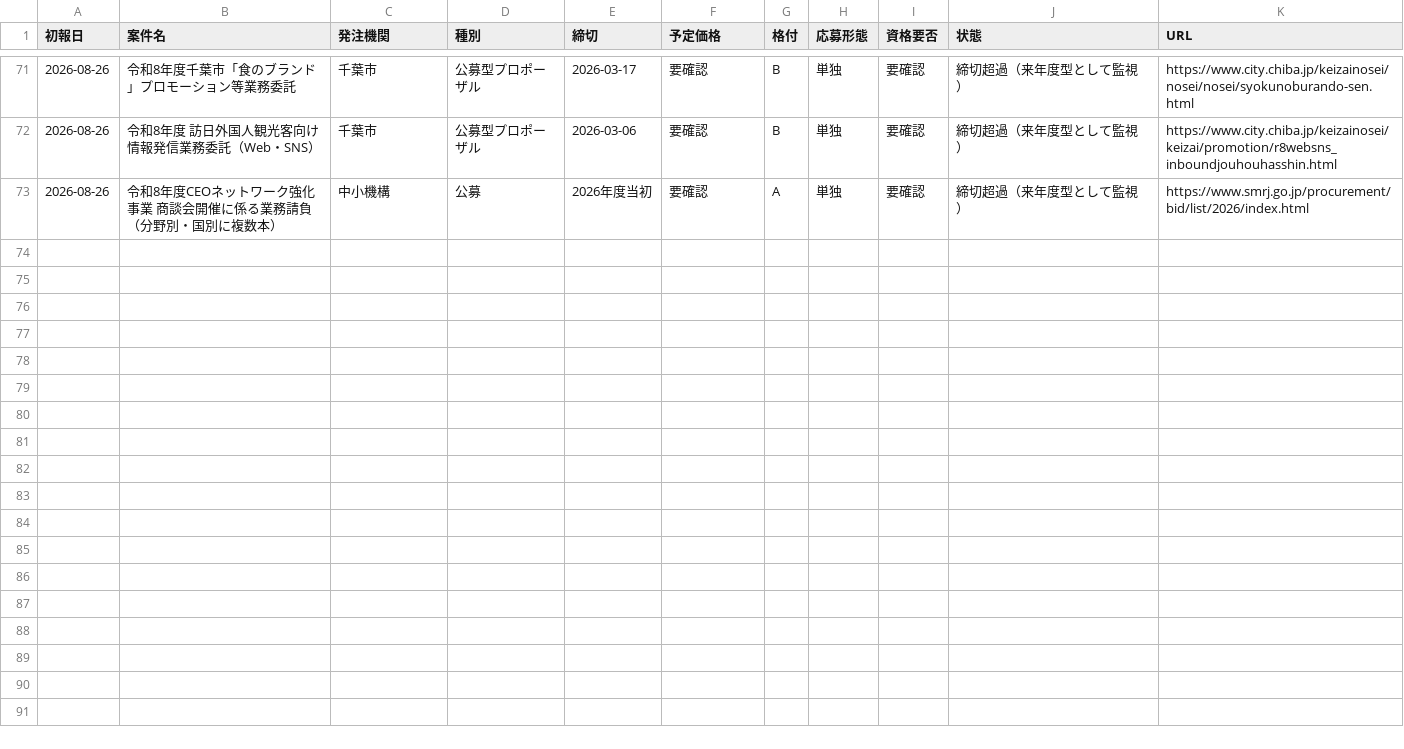
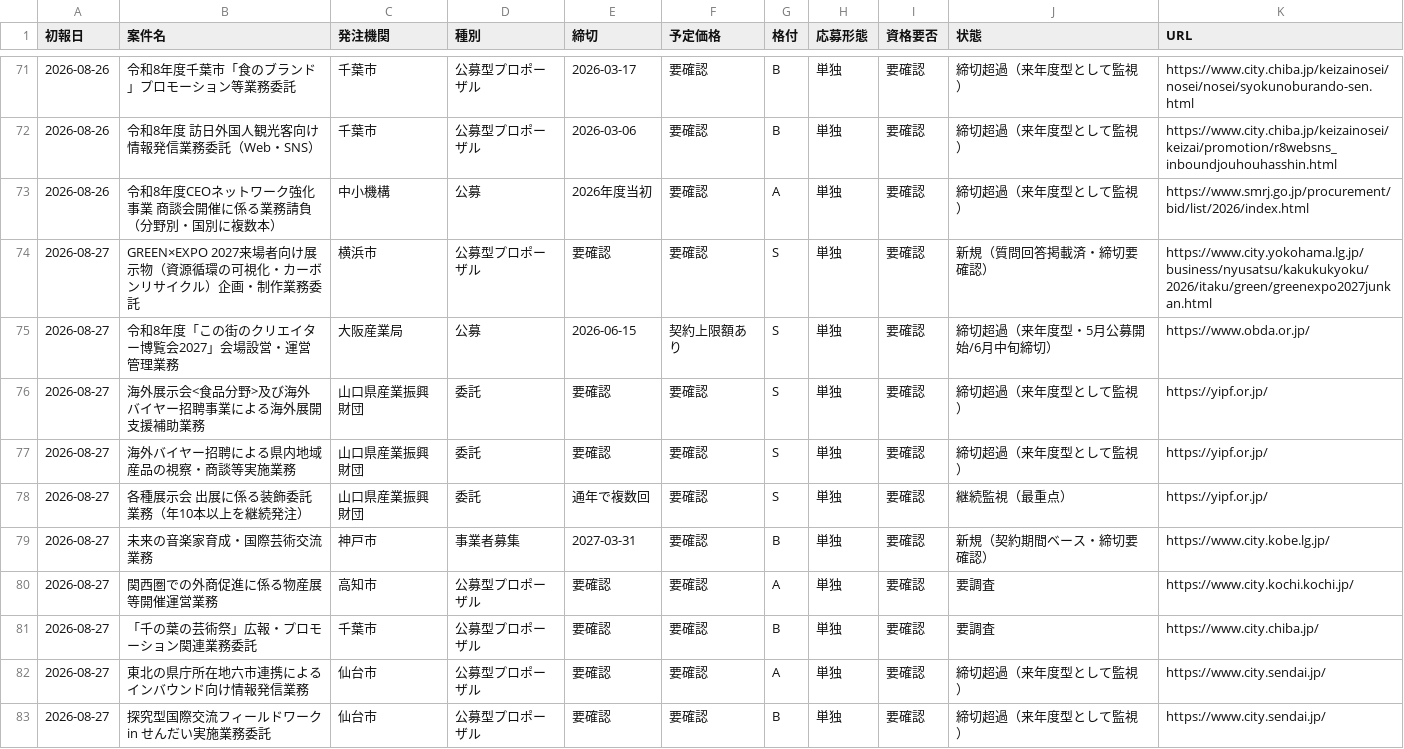
Before and after one commit to yixima/hojo, a CSV file: data/ledger.csv, drawn as a sheet; only a part is shown, gaps mark what is left out; the diff names each change by its address in the sheet, - before the commit and + after, or states it on an @@ line.

```diff
--- a/data/ledger.csv
+++ b/data/ledger.csv
+row 74: 2026-08-27 | GREEN×EXPO 2027来場者向け展示物（資源循環の可視化・カーボンリサイクル）企画・制作業務委託 | 横浜市 | 公募型プロポーザル | 要確認 | 要確認 | S | 単独 | 要確認 | 新規（質問回答掲載済・締切要確認） | https://www.city.yokohama.lg.jp/business/nyusatsu/kakukukyoku/2026/itaku/green/greenexpo2027junkan.html
+row 75: 2026-08-27 | 令和8年度「この街のクリエイター博覧会2027」会場設営・運営管理業務 | 大阪産業局 | 公募 | 2026-06-15 | 契約上限額あり | S | 単独 | 要確認 | 締切超過（来年度型・5月公募開始/6月中旬締切） | https://www.obda.or.jp/
+row 76: 2026-08-27 | 海外展示会<食品分野>及び海外バイヤー招聘事業による海外展開支援補助業務 | 山口県産業振興財団 | 委託 | 要確認 | 要確認 | S | 単独 | 要確認 | 締切超過（来年度型として監視） | https://yipf.or.jp/
+row 77: 2026-08-27 | 海外バイヤー招聘による県内地域産品の視察・商談等実施業務 | 山口県産業振興財団 | 委託 | 要確認 | 要確認 | S | 単独 | 要確認 | 締切超過（来年度型として監視） | https://yipf.or.jp/
+row 78: 2026-08-27 | 各種展示会 出展に係る装飾委託業務（年10本以上を継続発注） | 山口県産業振興財団 | 委託 | 通年で複数回 | 要確認 | S | 単独 | 要確認 | 継続監視（最重点） | https://yipf.or.jp/
+row 79: 2026-08-27 | 未来の音楽家育成・国際芸術交流業務 | 神戸市 | 事業者募集 | 2027-03-31 | 要確認 | B | 単独 | 要確認 | 新規（契約期間ベース・締切要確認） | https://www.city.kobe.lg.jp/
+row 80: 2026-08-27 | 関西圏での外商促進に係る物産展等開催運営業務 | 高知市 | 公募型プロポーザル | 要確認 | 要確認 | A | 単独 | 要確認 | 要調査 | https://www.city.kochi.kochi.jp/
+row 81: 2026-08-27 | 「千の葉の芸術祭」広報・プロモーション関連業務委託 | 千葉市 | 公募型プロポーザル | 要確認 | 要確認 | B | 単独 | 要確認 | 要調査 | https://www.city.chiba.jp/
+row 82: 2026-08-27 | 東北の県庁所在地六市連携によるインバウンド向け情報発信業務 | 仙台市 | 公募型プロポーザル | 要確認 | 要確認 | A | 単独 | 要確認 | 締切超過（来年度型として監視） | https://www.city.sendai.jp/
+row 83: 2026-08-27 | 探究型国際交流フィールドワーク in せんだい実施業務委託 | 仙台市 | 公募型プロポーザル | 要確認 | 要確認 | B | 単独 | 要確認 | 締切超過（来年度型として監視） | https://www.city.sendai.jp/
```
Also changed, not shown: 1 other file.
